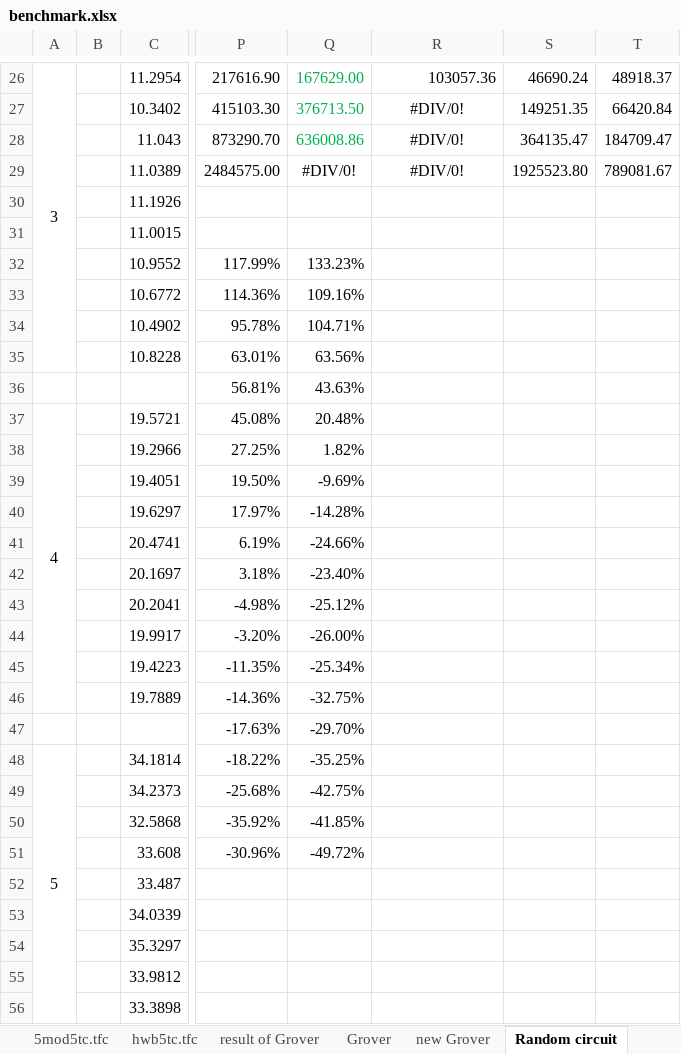
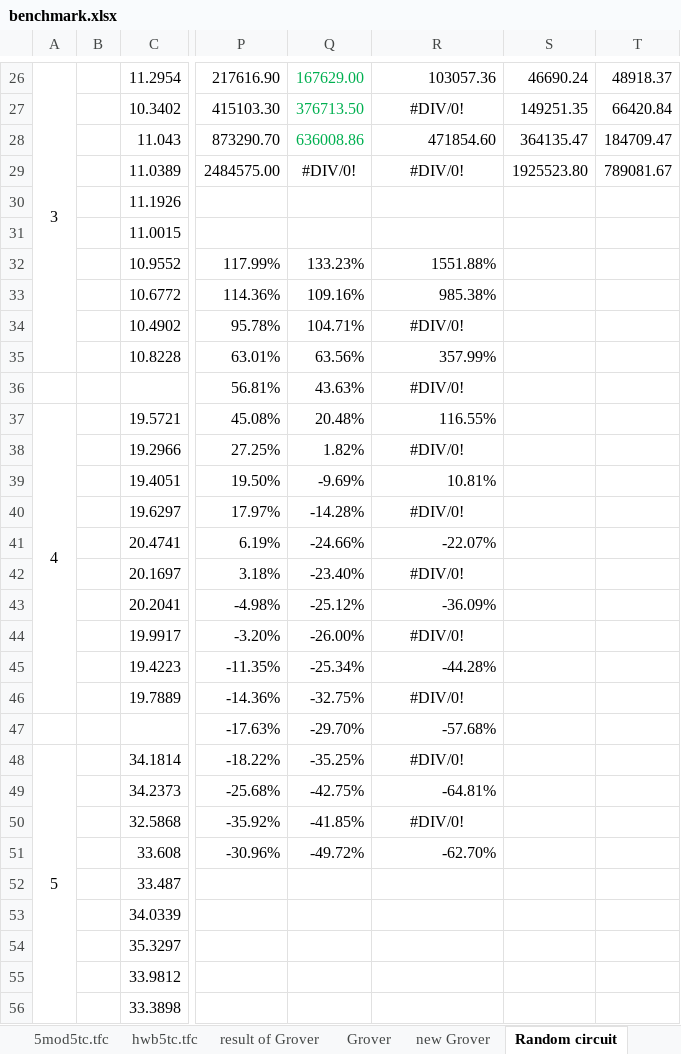
Before and after one commit to uj151133/my_quantum_simulator_with_gpu, an Excel workbook: data/benchmark.xlsx, sheet Random circuit, drawn as a sheet; only a part is shown, gaps mark what is left out; values as stored, in another font and other column widths than the file's, no borders; the diff covers the shown part only; the diff names each change by its address in the sheet, - before the commit and + after, or states it on an @@ line.

Commit message:
update

```diff
--- a/data/benchmark.xlsx (sheet Random circuit)
+++ b/data/benchmark.xlsx (sheet Random circuit)
-R28: #DIV/0!
+R28: 471854.60
-R28 alignment: center
+R28 alignment: right
-R32: (empty)
+R32: 1551.88%
-R33: (empty)
+R33: 985.38%
-R34: (empty)
+R34: #DIV/0!
-R35: (empty)
+R35: 357.99%
-R36: (empty)
+R36: #DIV/0!
-R37: (empty)
+R37: 116.55%
-R38: (empty)
+R38: #DIV/0!
-R39: (empty)
+R39: 10.81%
-R40: (empty)
+R40: #DIV/0!
-R41: (empty)
+R41: -22.07%
-R42: (empty)
+R42: #DIV/0!
-R43: (empty)
+R43: -36.09%
-R44: (empty)
+R44: #DIV/0!
-R45: (empty)
+R45: -44.28%
-R46: (empty)
+R46: #DIV/0!
-R47: (empty)
+R47: -57.68%
-R48: (empty)
+R48: #DIV/0!
-R49: (empty)
+R49: -64.81%
-R50: (empty)
+R50: #DIV/0!
-R51: (empty)
+R51: -62.70%
```
Also changed, not shown: 5 edited cells elsewhere in this sheet.
